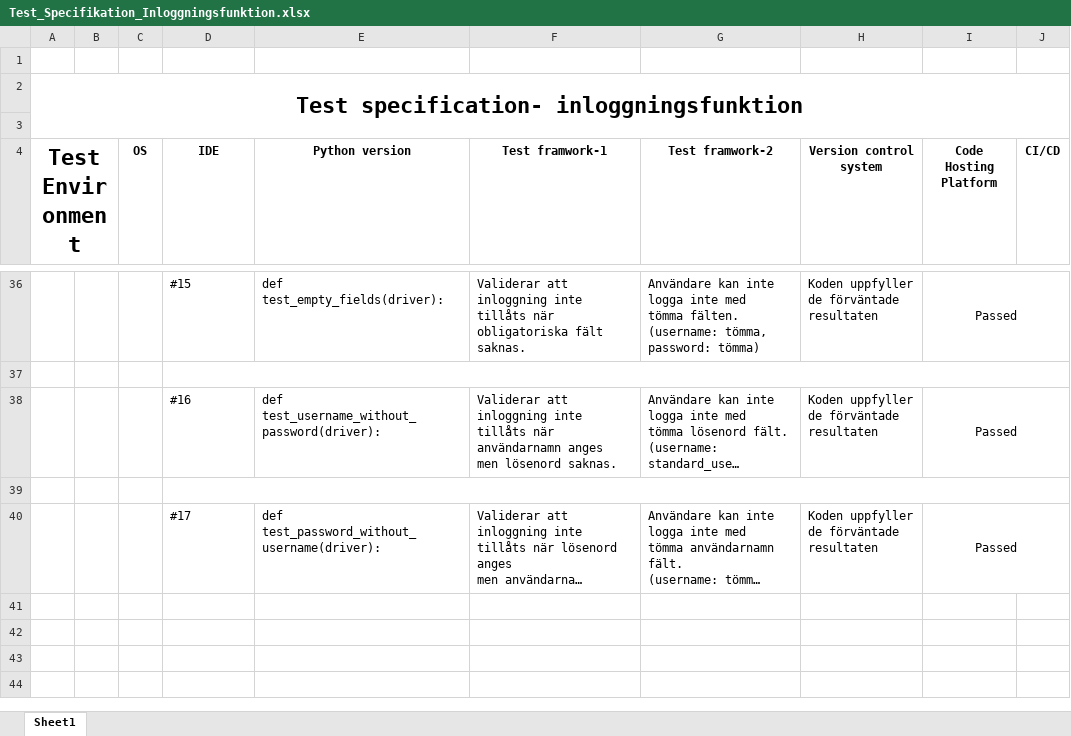
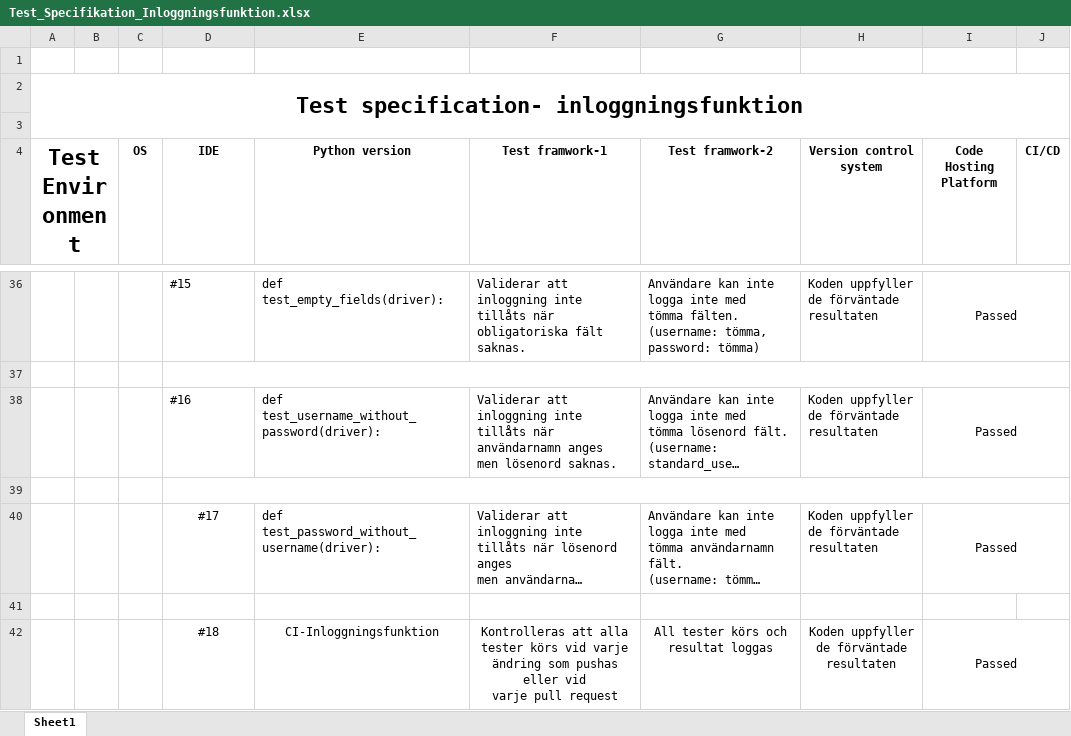
Before and after one commit to Ebesoh/InlamningsUppgift_TA, an Excel workbook: Del_1-Rapport/Test_Specifikation_Inloggningsfunktion.xlsx, sheet Sheet1, drawn as a sheet; only a part is shown, gaps mark what is left out; long unchanged cells end in …; values as stored, in another font and other column widths than the file's, no borders; ↵ is a line break in a cell; the diff names each change by its address in the sheet, - before the commit and + after, or states it on an @@ line.

```diff
--- a/Del_1-Rapport/Test_Specifikation_Inloggningsfunktion.xlsx (sheet Sheet1)
+++ b/Del_1-Rapport/Test_Specifikation_Inloggningsfunktion.xlsx (sheet Sheet1)
-D40 alignment: left
+D40 alignment: center
+row 41: (empty)
+row 42:  |  |  | #18 | CI-Inloggningsfunktion | Kontrolleras att alla tester körs vid varje ändring som pushas eller vid ↵ varje pull request | All tester körs och resultat loggas | Koden uppfyller ↵ de förväntade resultaten | Passed
```
Also changed, not shown: Del_1-Rapport/Test_Specifikation_Integrationstester.xlsx.
